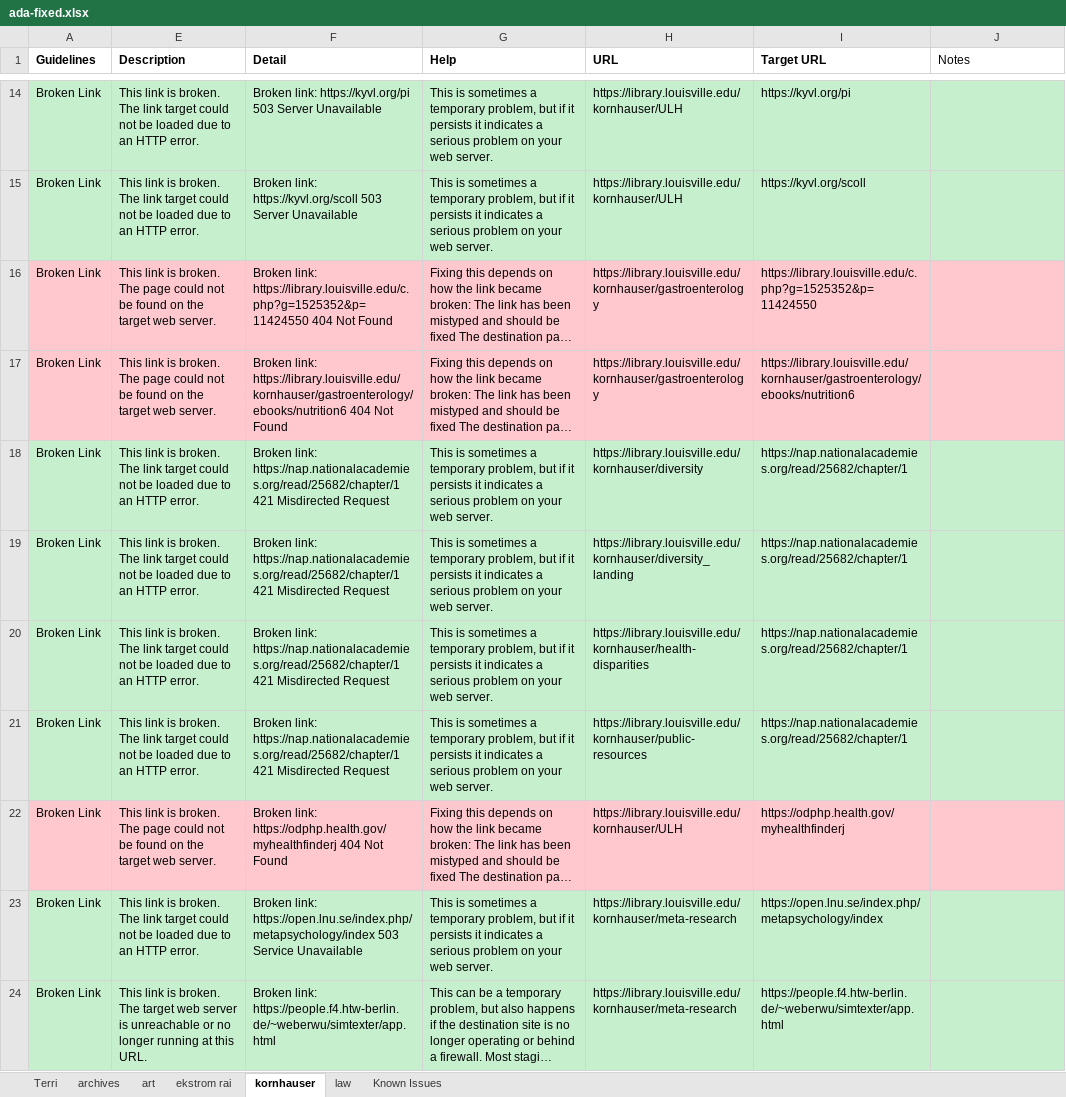
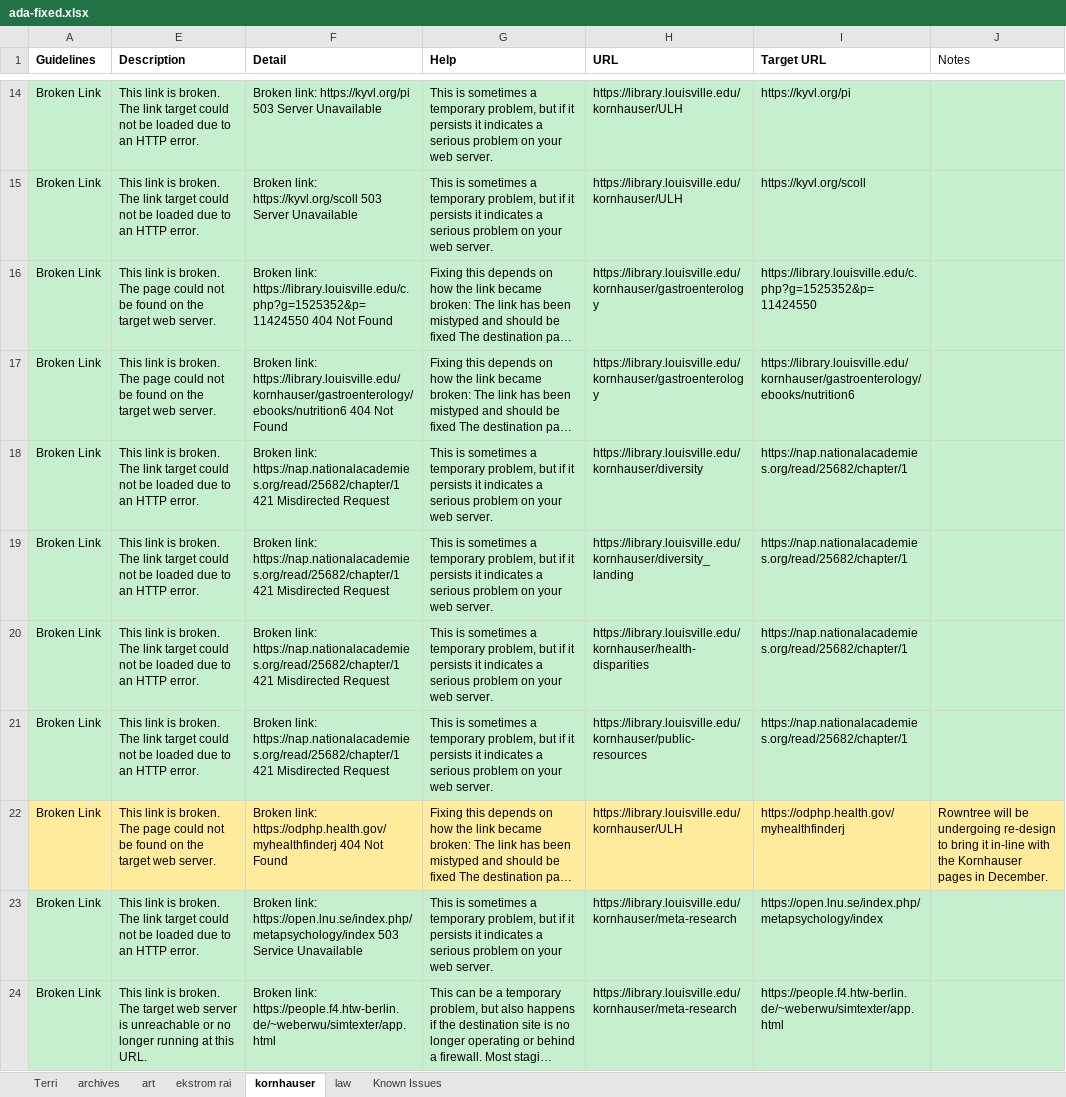
Before and after one commit to dpkingjr/adachecker, an Excel workbook: docs/ada-fixed.xlsx, sheet kornhauser, drawn as a sheet; only a part is shown, gaps mark what is left out; long unchanged cells end in …; values as stored, in another font and other column widths than the file's, no borders; the diff covers the shown part only; the diff names each change by its address in the sheet, - before the commit and + after, or states it on an @@ line.

```diff
--- a/docs/ada-fixed.xlsx (sheet kornhauser)
+++ b/docs/ada-fixed.xlsx (sheet kornhauser)
-A16:A17 fill: #FFC7CE
+A16:A17 fill: #C6EFCE
-E16:J17 fill: #FFC7CE
+E16:J17 fill: #C6EFCE
-A22 fill: #FFC7CE
+A22 fill: #FFEB9C
-E22:J22 fill: #FFC7CE
+E22:J22 fill: #FFEB9C
-J22 (Notes): (empty)
+J22 (Notes): Rowntree will be undergoing re-design to bring it in-line with the Kornhauser pages in December.
```
Also changed, not shown: cell formats elsewhere in this sheet, hidden cells, 3 other files.
